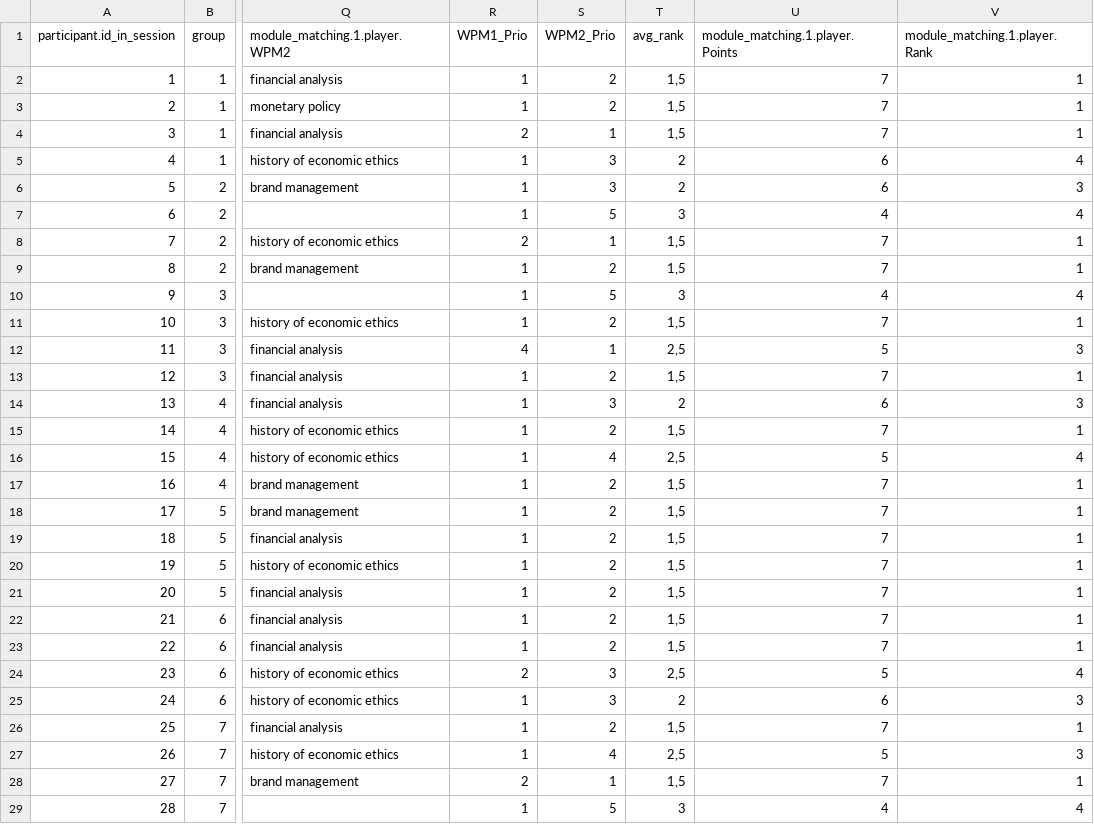
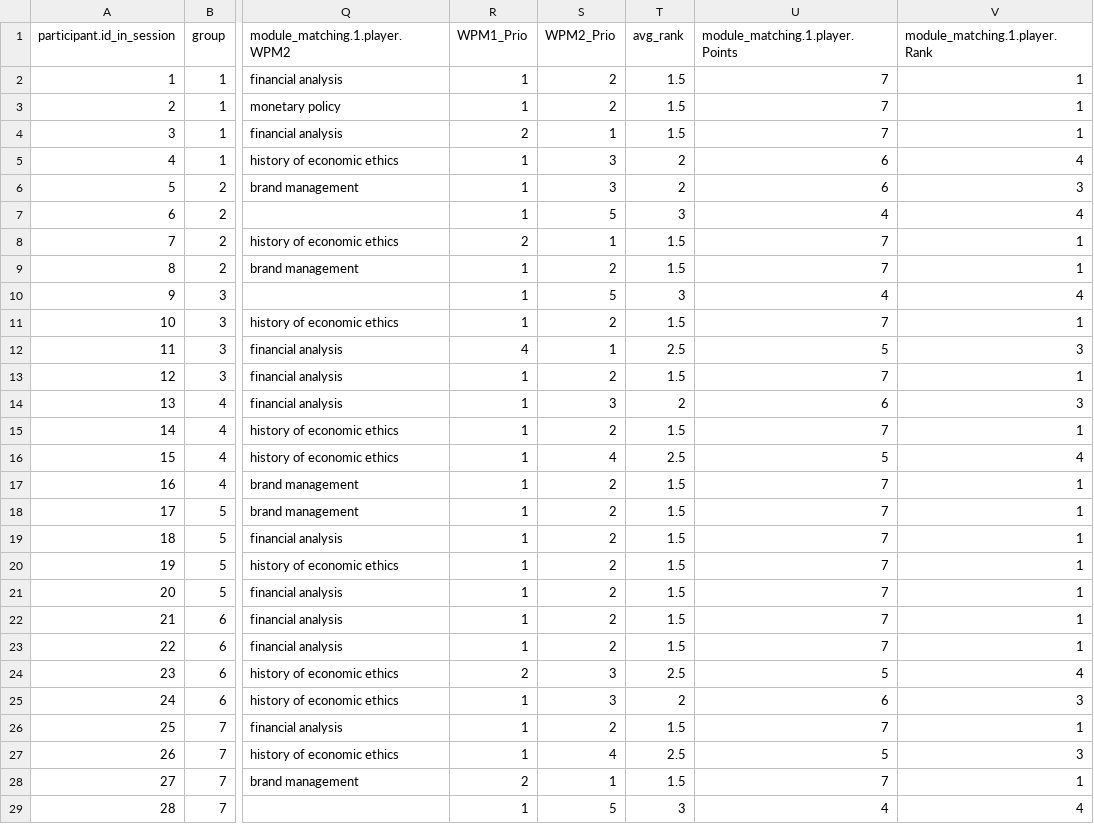
Before and after one commit to JannisB24/EXPG_Analysis, a CSV file: Data.csv, drawn as a sheet; only a part is shown, gaps mark what is left out; the diff names each change by its address in the sheet, - before the commit and + after, or states it on an @@ line.

Commit message:
. instead of ,

```diff
--- a/Data.csv
+++ b/Data.csv
-T2:T4 (avg_rank): 1,5
+T2:T4 (avg_rank): 1.5
-T8:T9 (avg_rank): 1,5
+T8:T9 (avg_rank): 1.5
-T11 (avg_rank): 1,5
+T11 (avg_rank): 1.5
-T12 (avg_rank): 2,5
+T12 (avg_rank): 2.5
-T13 (avg_rank): 1,5
+T13 (avg_rank): 1.5
-T15 (avg_rank): 1,5
+T15 (avg_rank): 1.5
-T16 (avg_rank): 2,5
+T16 (avg_rank): 2.5
-T17:T23 (avg_rank): 1,5
+T17:T23 (avg_rank): 1.5
-T24 (avg_rank): 2,5
+T24 (avg_rank): 2.5
-T26 (avg_rank): 1,5
+T26 (avg_rank): 1.5
-T27 (avg_rank): 2,5
+T27 (avg_rank): 2.5
-T28 (avg_rank): 1,5
+T28 (avg_rank): 1.5
```
